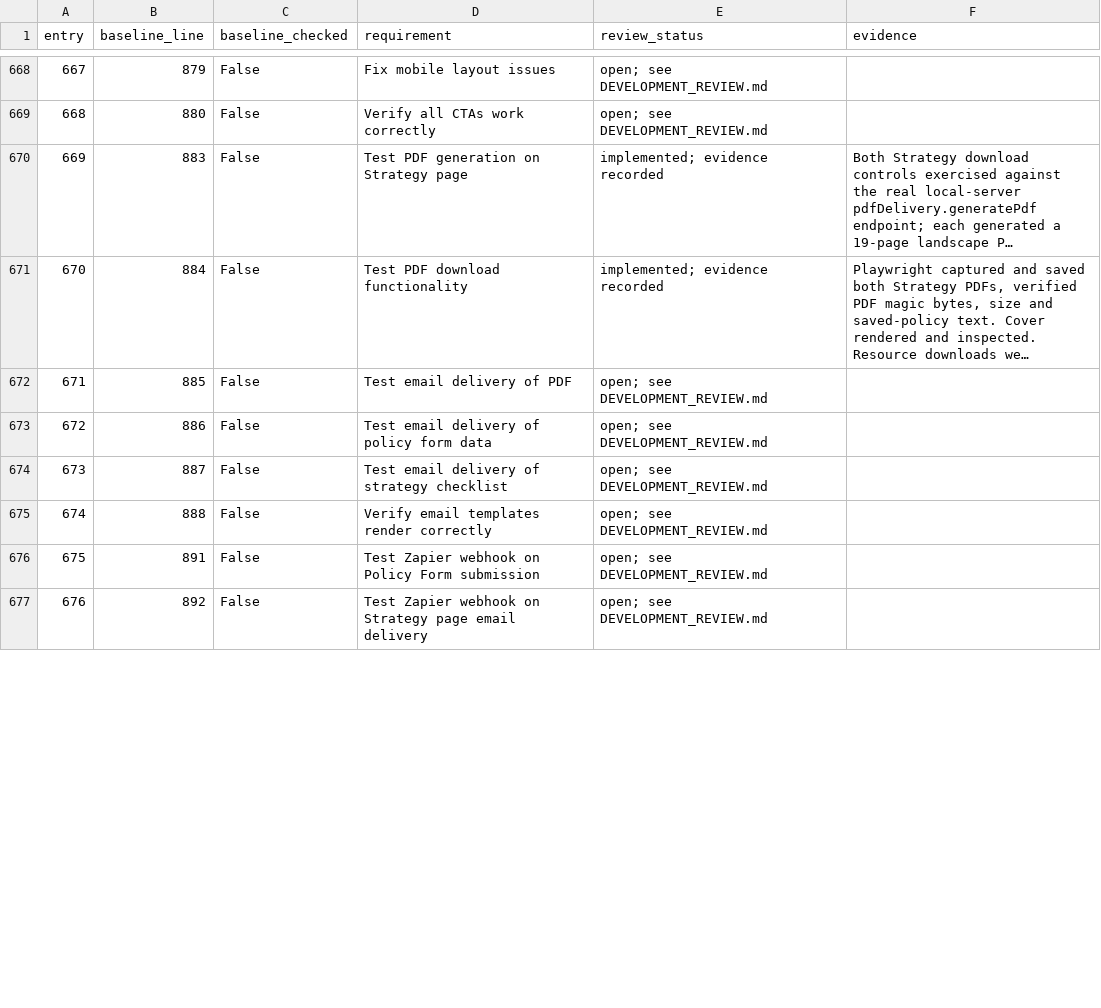
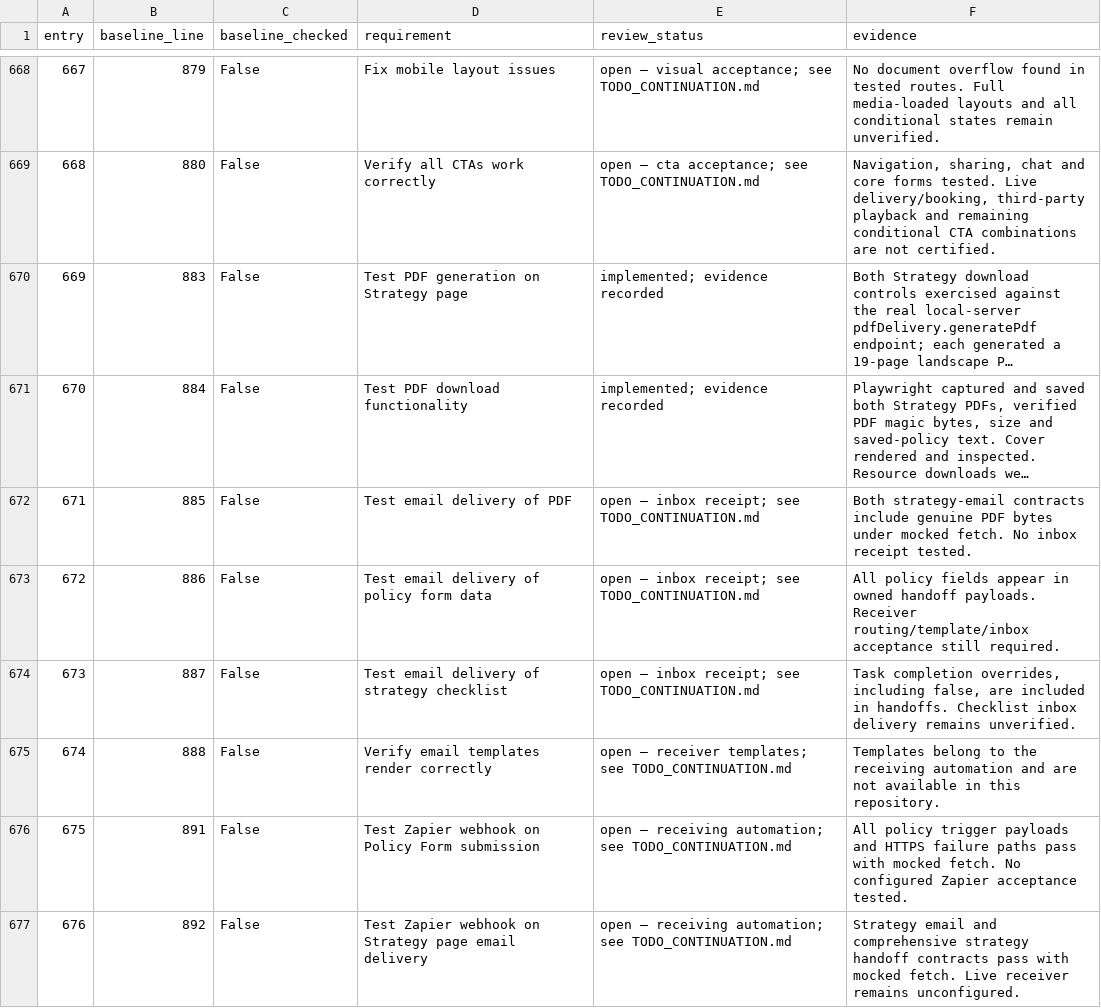
Before and after one commit to dcradulescu/ltc-insurance-portal, a CSV file: docs/TODO_REVIEW.csv, drawn as a sheet; only a part is shown, gaps mark what is left out; long unchanged cells end in …; the diff covers the shown part only; the diff names each change by its address in the sheet, - before the commit and + after, or states it on an @@ line.

Commit message:
Preserve UI while fixing navigation, chat, full form persistence and handoffs

```diff
--- a/docs/TODO_REVIEW.csv
+++ b/docs/TODO_REVIEW.csv
-E668 (review_status): open; see DEVELOPMENT_REVIEW.md
+E668 (review_status): open — visual acceptance; see TODO_CONTINUATION.md
-F668 (evidence): (empty)
+F668 (evidence): No document overflow found in tested routes. Full media-loaded layouts and all conditional states remain unverified.
-E669 (review_status): open; see DEVELOPMENT_REVIEW.md
+E669 (review_status): open — cta acceptance; see TODO_CONTINUATION.md
-F669 (evidence): (empty)
+F669 (evidence): Navigation, sharing, chat and core forms tested. Live delivery/booking, third-party playback and remaining conditional CTA combinations are not certified.
-E672:E674 (review_status): open; see DEVELOPMENT_REVIEW.md
+E672:E674 (review_status): open — inbox receipt; see TODO_CONTINUATION.md
-F672 (evidence): (empty)
+F672 (evidence): Both strategy-email contracts include genuine PDF bytes under mocked fetch. No inbox receipt tested.
-F673 (evidence): (empty)
+F673 (evidence): All policy fields appear in owned handoff payloads. Receiver routing/template/inbox acceptance still required.
-F674 (evidence): (empty)
+F674 (evidence): Task completion overrides, including false, are included in handoffs. Checklist inbox delivery remains unverified.
-E675 (review_status): open; see DEVELOPMENT_REVIEW.md
+E675 (review_status): open — receiver templates; see TODO_CONTINUATION.md
-F675 (evidence): (empty)
+F675 (evidence): Templates belong to the receiving automation and are not available in this repository.
-E676:E677 (review_status): open; see DEVELOPMENT_REVIEW.md
+E676:E677 (review_status): open — receiving automation; see TODO_CONTINUATION.md
-F676 (evidence): (empty)
+F676 (evidence): All policy trigger payloads and HTTPS failure paths pass with mocked fetch. No configured Zapier acceptance tested.
-F677 (evidence): (empty)
+F677 (evidence): Strategy email and comprehensive strategy handoff contracts pass with mocked fetch. Live receiver remains unconfigured.
```
Also changed, not shown: 62 edited cells elsewhere in this file, 30 other files.
